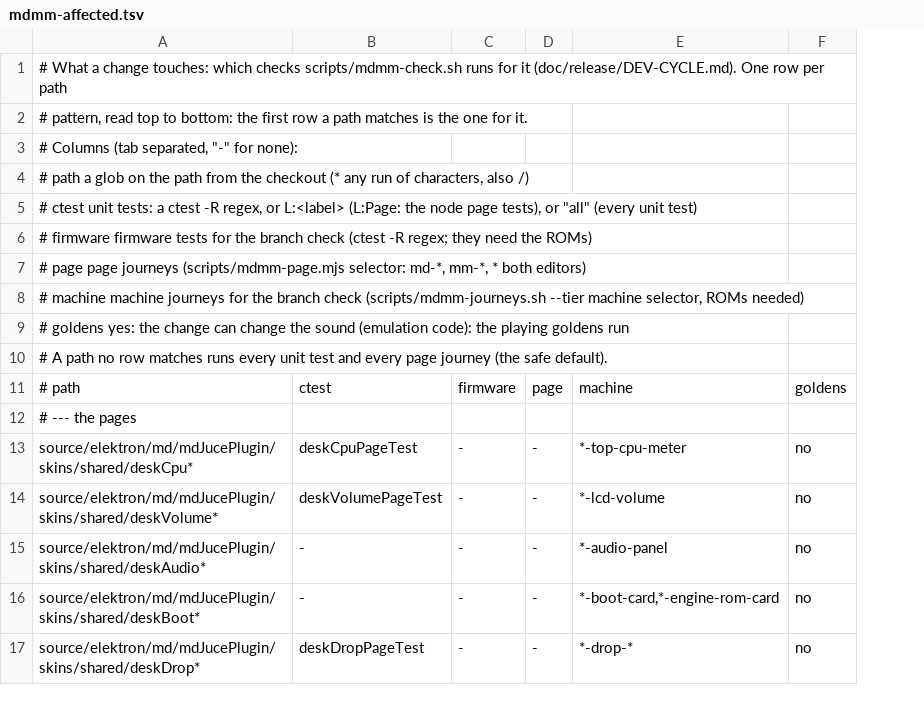
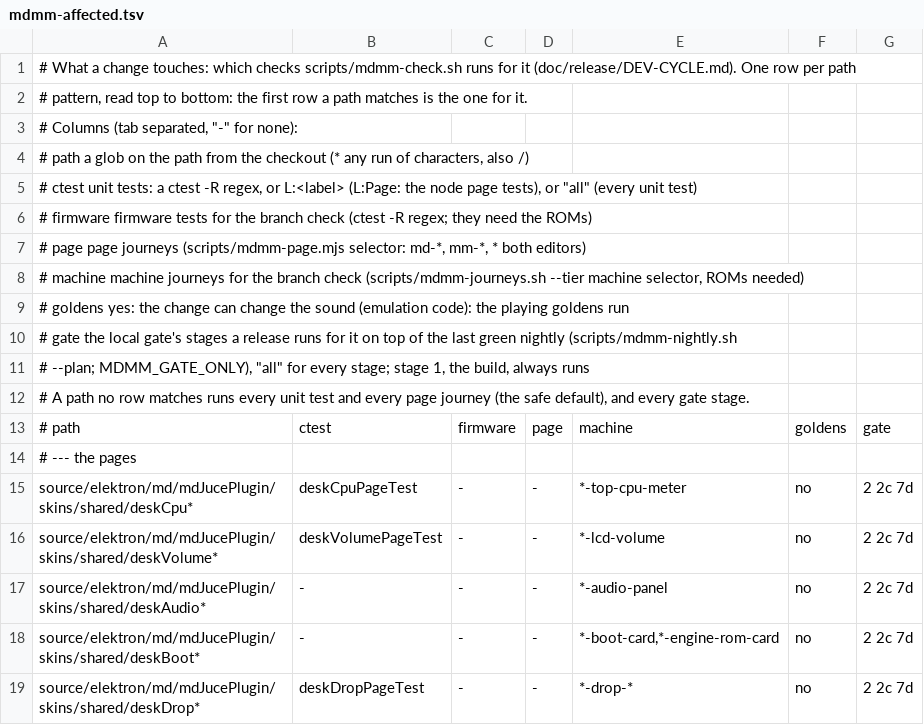
Before and after one commit to radekdymacz/mdmm, a TSV file: scripts/mdmm-affected.tsv, drawn as a sheet; only a part is shown; the diff names each change by its address in the sheet, - before the commit and + after, or states it on an @@ line.

Commit message:
The gate in lanes with ccache; the nightly gate on main from launchd; the release rule
- mdmm-local-gate.sh: stage 1 with ccache when installed (MDMM_GATE_CCACHE=0: off); lane 2 (the journeys'
  diagnostics build, niced, half the cores) runs in the background while lane 1 runs the release tree's stages
  (2, the new 2c page tier, 2b, 3, 4, 5, then 7a-7c); then 7d; the timing stages (5b, 6a, 6b, 6c) last, alone.
  7d: the standalone's machine journeys and the VST3 host's host journeys (mdmm-journeys.sh --tier, --vst3-tier).
- scripts/mdmm-nightly.sh: the full gate on main (origin's, fetched) in its own worktree under temp/nightly, when
  the Mac is quiet and on mains power, the soak on Sundays; history.tsv, last-green, a notification when red.
  --plan: the release rule (the last green nightly, then MDMM_GATE_ONLY with the stages the diff since touches,
  from the new gate column of mdmm-affected.tsv; the full gate without a green nightly). --install prints how to
  install scripts/macos/mdmm-nightly.plist (launchd, 02:30); nothing is installed.

```diff
--- a/scripts/mdmm-affected.tsv
+++ b/scripts/mdmm-affected.tsv
+column G, rows 13-19: gate |  | 2 2c 7d | 2 2c 7d | 2 2c 7d | 2 2c 7d | 2 2c 7d
-A10: # A path no row matches runs every unit test and every page journey (the safe default).
+A10: # gate the local gate's stages a release runs for it on top of the last green nightly (scripts/mdmm-nightly.sh
+row 11: # --plan; MDMM_GATE_ONLY), "all" for every stage; stage 1, the build, always runs
+row 12: # A path no row matches runs every unit test and every page journey (the safe default), and every gate stage.
```
Also changed, not shown: 5 other files.
